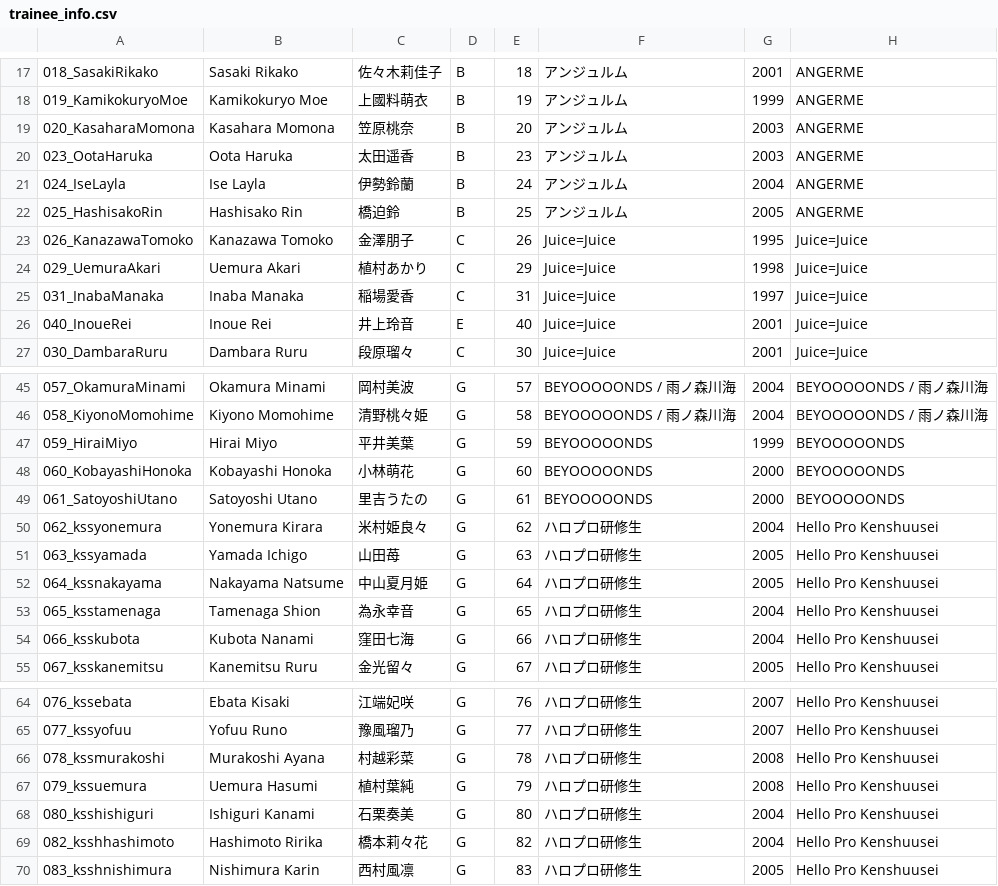
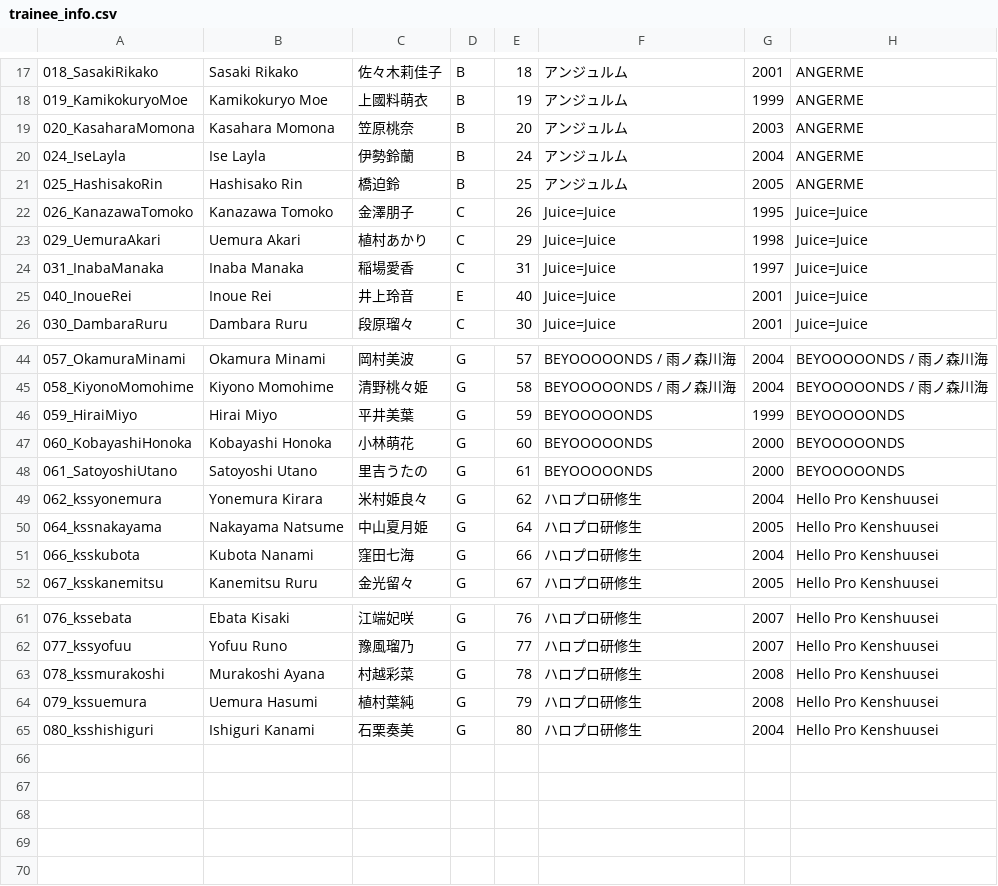
Before and after one commit to hello-project/hello-project.github.io, a CSV file: trainee_info.csv, drawn as a sheet; only a part is shown, gaps mark what is left out; the diff names each change by its address in the sheet, - before the commit and + after, or states it on an @@ line.

Commit message:
clean up

```diff
--- a/trainee_info.csv
+++ b/trainee_info.csv
-row 20: 023_OotaHaruka | Oota Haruka | 太田遥香 | B | 23 | アンジュルム | 2003 | ANGERME
-row 51: 063_kssyamada | Yamada Ichigo | 山田苺 | G | 63 | ハロプロ研修生 | 2005 | Hello Pro Kenshuusei
-row 53: 065_ksstamenaga | Tamenaga Shion | 為永幸音 | G | 65 | ハロプロ研修生 | 2004 | Hello Pro Kenshuusei
-row 69: 082_ksshhashimoto | Hashimoto Ririka | 橋本莉々花 | G | 82 | ハロプロ研修生 | 2004 | Hello Pro Kenshuusei
-row 70: 083_ksshnishimura | Nishimura Karin | 西村風凛 | G | 83 | ハロプロ研修生 | 2005 | Hello Pro Kenshuusei
```
